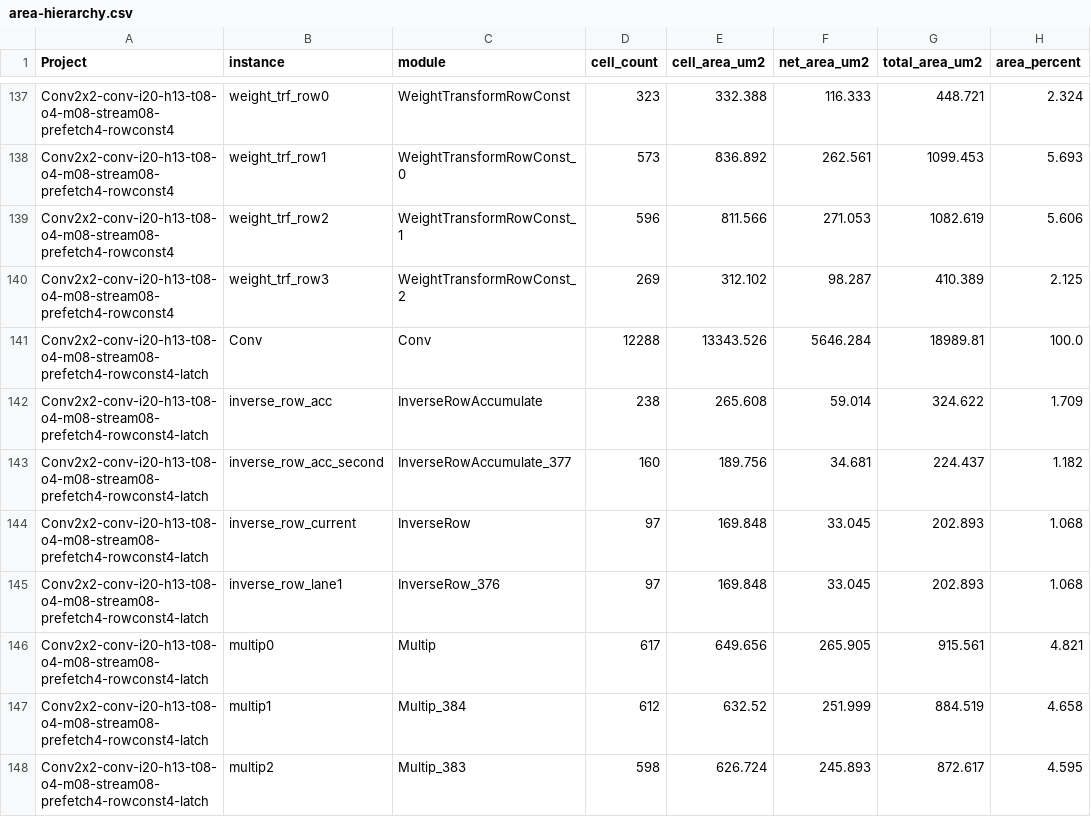
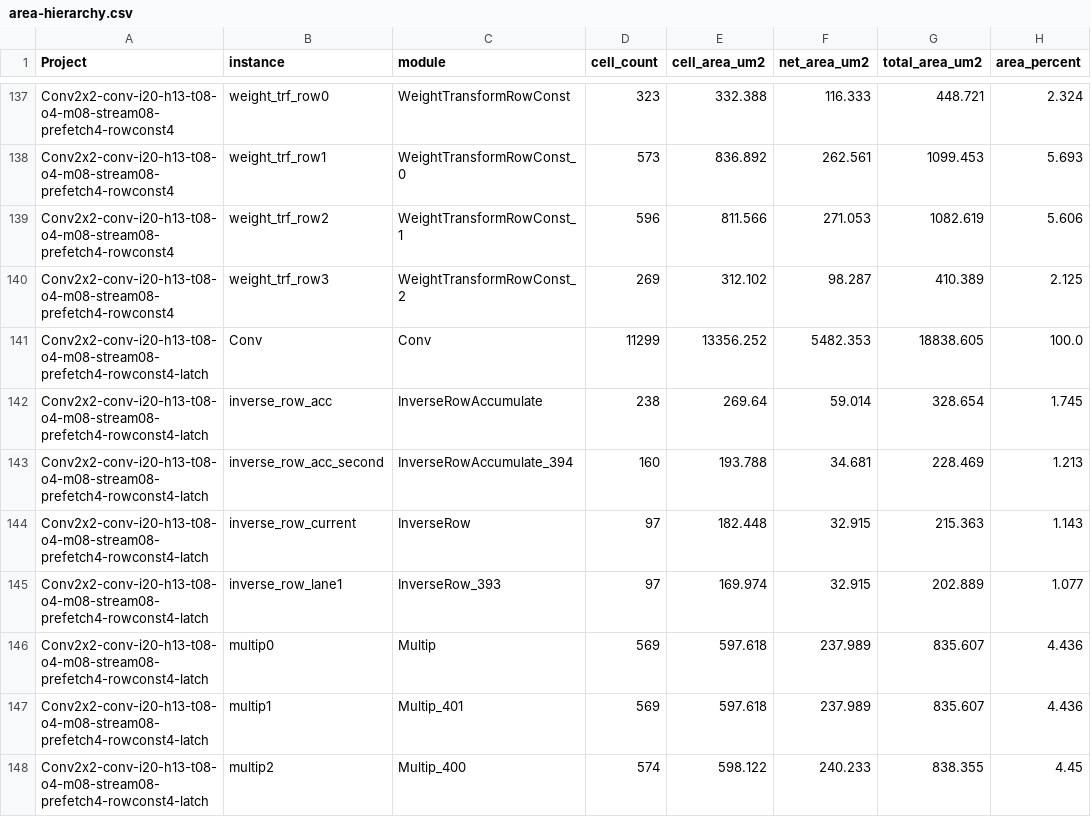
Before and after one commit to tarsioonofrio/FastConv_SystemVerilog, a CSV file: report/area-hierarchy.csv, drawn as a sheet; only a part is shown, gaps mark what is left out; the diff covers the shown part only.

```diff
--- a/report/area-hierarchy.csv
+++ b/report/area-hierarchy.csv
@@ -140,9 +140,9 @@ Conv2x2-conv-i20-h13-t08-o4-m08-stream08-prefetch4-rowconst4,weight_trf_row2,Wei
 Conv2x2-conv-i20-h13-t08-o4-m08-stream08-prefetch4-rowconst4,weight_trf_row3,WeightTransformRowConst_2,269,312.102,98.287,410.389,2.125
-Conv2x2-conv-i20-h13-t08-o4-m08-stream08-prefetch4-rowconst4-latch,Conv,Conv,12288,13343.526,5646.284,18989.81,100.0
-Conv2x2-conv-i20-h13-t08-o4-m08-stream08-prefetch4-rowconst4-latch,inverse_row_acc,InverseRowAccumulate,238,265.608,59.014,324.622,1.709
-Conv2x2-conv-i20-h13-t08-o4-m08-stream08-prefetch4-rowconst4-latch,inverse_row_acc_second,InverseRowAccumulate_377,160,189.756,34.681,224.437,1.182
-Conv2x2-conv-i20-h13-t08-o4-m08-stream08-prefetch4-rowconst4-latch,inverse_row_current,InverseRow,97,169.848,33.045,202.893,1.068
-Conv2x2-conv-i20-h13-t08-o4-m08-stream08-prefetch4-rowconst4-latch,inverse_row_lane1,InverseRow_376,97,169.848,33.045,202.893,1.068
-Conv2x2-conv-i20-h13-t08-o4-m08-stream08-prefetch4-rowconst4-latch,multip0,Multip,617,649.656,265.905,915.561,4.821
-Conv2x2-conv-i20-h13-t08-o4-m08-stream08-prefetch4-rowconst4-latch,multip1,Multip_384,612,632.52,251.999,884.519,4.658
-Conv2x2-conv-i20-h13-t08-o4-m08-stream08-prefetch4-rowconst4-latch,multip2,Multip_383,598,626.724,245.893,872.617,4.595
+Conv2x2-conv-i20-h13-t08-o4-m08-stream08-prefetch4-rowconst4-latch,Conv,Conv,11299,13356.252,5482.353,18838.605,100.0
+Conv2x2-conv-i20-h13-t08-o4-m08-stream08-prefetch4-rowconst4-latch,inverse_row_acc,InverseRowAccumulate,238,269.64,59.014,328.654,1.745
+Conv2x2-conv-i20-h13-t08-o4-m08-stream08-prefetch4-rowconst4-latch,inverse_row_acc_second,InverseRowAccumulate_394,160,193.788,34.681,228.469,1.213
+Conv2x2-conv-i20-h13-t08-o4-m08-stream08-prefetch4-rowconst4-latch,inverse_row_current,InverseRow,97,182.448,32.915,215.363,1.143
+Conv2x2-conv-i20-h13-t08-o4-m08-stream08-prefetch4-rowconst4-latch,inverse_row_lane1,InverseRow_393,97,169.974,32.915,202.889,1.077
+Conv2x2-conv-i20-h13-t08-o4-m08-stream08-prefetch4-rowconst4-latch,multip0,Multip,569,597.618,237.989,835.607,4.436
+Conv2x2-conv-i20-h13-t08-o4-m08-stream08-prefetch4-rowconst4-latch,multip1,Multip_401,569,597.618,237.989,835.607,4.436
+Conv2x2-conv-i20-h13-t08-o4-m08-stream08-prefetch4-rowconst4-latch,multip2,Multip_400,574,598.122,240.233,838.355,4.45
```
Also changed, not shown: 51 edited cells elsewhere in this file, report/energy-per-op.csv, report/logical.csv, 38 other files.
